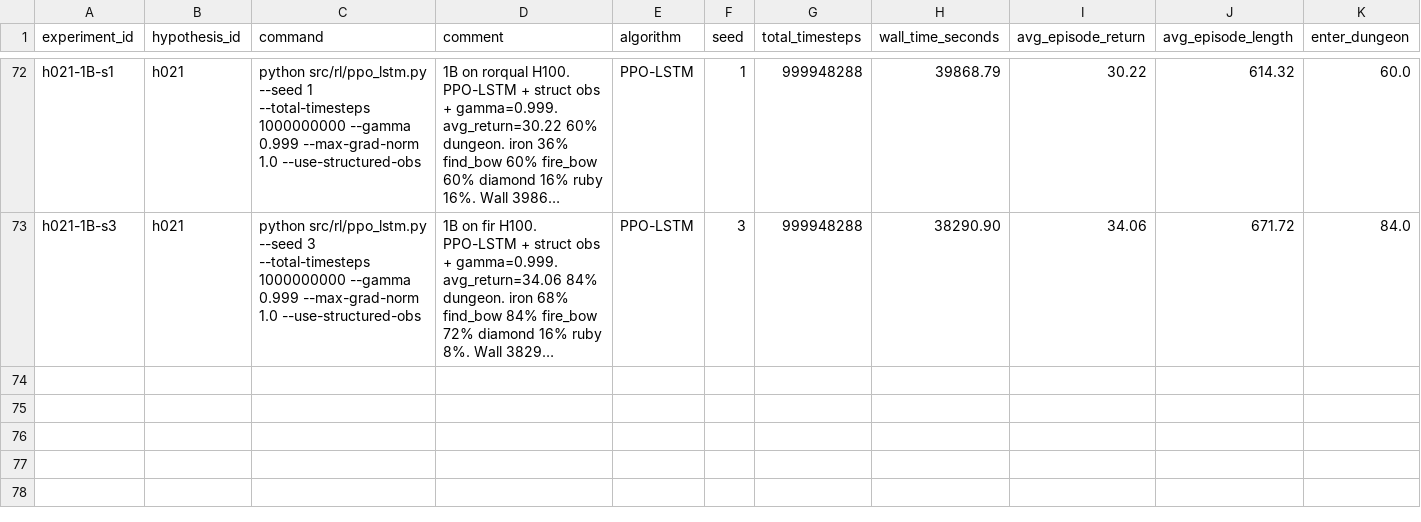
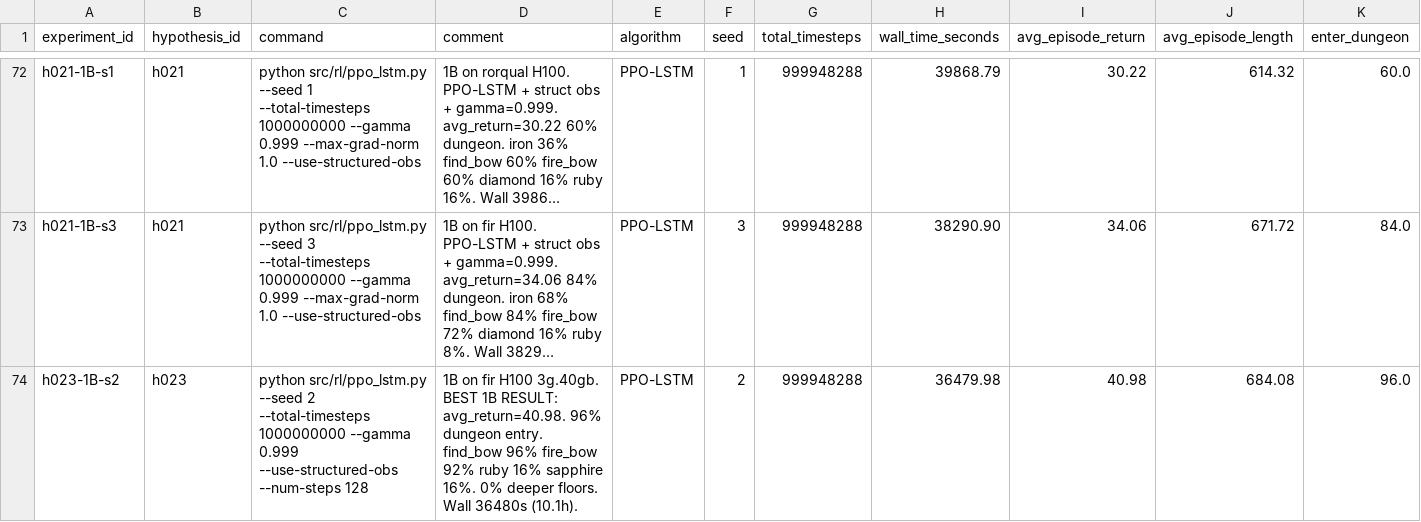
Before and after one commit to roger-creus/auto-craftax, a CSV file: results/experiments.csv, drawn as a sheet; only a part is shown, gaps mark what is left out; long unchanged cells end in …; rows hold the shown columns only; the diff names each change by its address in the sheet, - before the commit and + after, or states it on an @@ line.

```diff
--- a/results/experiments.csv
+++ b/results/experiments.csv
+row 74: h023-1B-s2 | h023 | python src/rl/ppo_lstm.py --seed 2 --total-timesteps 1000000000 --gamma 0.999 --use-structured-obs --num-steps 128 | 1B on fir H100 3g.40gb. BEST 1B RESULT: avg_return=40.98. 96% dungeon entry. find_bow 96% fire_bow 92% ruby 16% sapphire 16%. 0% deeper floors. Wall 36480s (10.1h). | PPO-LSTM | 2 | 999948288 | 36479.98 | 40.98 | 684.08 | 96.0
```
Also changed, not shown: results/hypotheses.csv, 7 other files.
